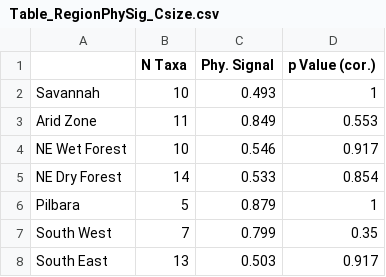
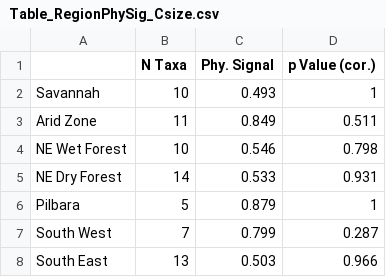
Before and after one commit to miracleray/eco-rodents, a CSV file: Data/Results/Table_RegionPhySig_Csize.csv, drawn as a sheet.

```diff
--- a/Data/Results/Table_RegionPhySig_Csize.csv
+++ b/Data/Results/Table_RegionPhySig_Csize.csv
@@ -2,7 +2,7 @@
 "Savannah","10","0.493","1"
-"Arid Zone","11","0.849","0.553"
-"NE Wet Forest","10","0.546","0.917"
-"NE Dry Forest","14","0.533","0.854"
+"Arid Zone","11","0.849","0.511"
+"NE Wet Forest","10","0.546","0.798"
+"NE Dry Forest","14","0.533","0.931"
 "Pilbara","5","0.879","1"
-"South West","7","0.799","0.35"
-"South East","13","0.503","0.917"
+"South West","7","0.799","0.287"
+"South East","13","0.503","0.966"
```
Also changed, not shown: Data/Results/Table_RegionPhySig.csv, 5 other files.
